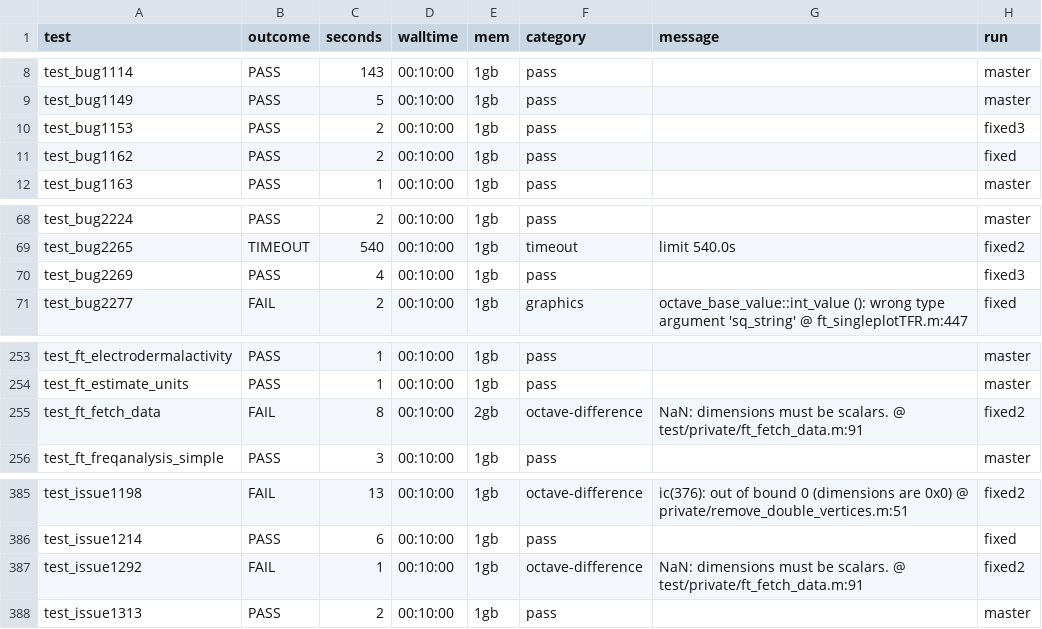
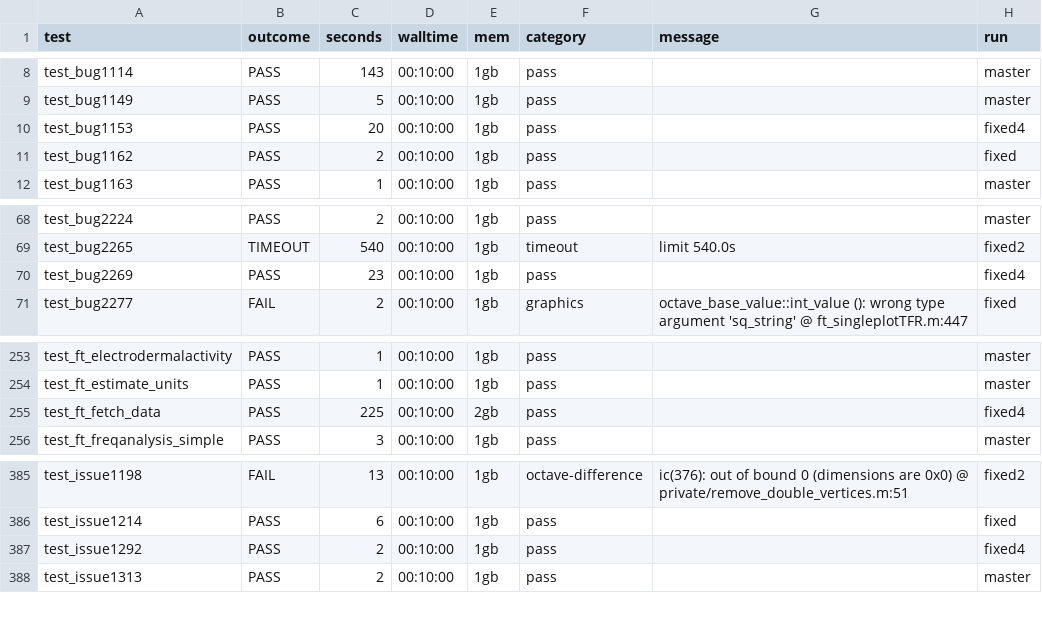
Before and after one commit to cindykrafft/mytochondria, a TSV file: audits/fieldtrip/verify/octave_survey/results_final.tsv, drawn as a sheet; only a part is shown, gaps mark what is left out.

```diff
--- a/audits/fieldtrip/verify/octave_survey/results_final.tsv
+++ b/audits/fieldtrip/verify/octave_survey/results_final.tsv
@@ -9,3 +9,3 @@ test_bug1114	PASS	143	00:10:00	1gb	pass		master
 test_bug1149	PASS	5	00:10:00	1gb	pass		master
-test_bug1153	PASS	2	00:10:00	1gb	pass		fixed3
+test_bug1153	PASS	20	00:10:00	1gb	pass		fixed4
 test_bug1162	PASS	2	00:10:00	1gb	pass		fixed
@@ -69,3 +69,3 @@ test_bug2224	PASS	2	00:10:00	1gb	pass		master
 test_bug2265	TIMEOUT	540	00:10:00	1gb	timeout	limit 540.0s	fixed2
-test_bug2269	PASS	4	00:10:00	1gb	pass		fixed3
+test_bug2269	PASS	23	00:10:00	1gb	pass		fixed4
 test_bug2277	FAIL	2	00:10:00	1gb	graphics	octave_base_value::int_value (): wrong type argument 'sq_string' @ ft_singleplotTFR.m:447	fixed
@@ -254,3 +254,3 @@ test_ft_electrodermalactivity	PASS	1	00:10:00	1gb	pass		master
 test_ft_estimate_units	PASS	1	00:10:00	1gb	pass		master
-test_ft_fetch_data	FAIL	8	00:10:00	2gb	octave-difference	NaN: dimensions must be scalars. @ test/private/ft_fetch_data.m:91	fixed2
+test_ft_fetch_data	PASS	225	00:10:00	2gb	pass		fixed4
 test_ft_freqanalysis_simple	PASS	3	00:10:00	1gb	pass		master
@@ -386,3 +386,3 @@ test_issue1198	FAIL	13	00:10:00	1gb	octave-difference	ic(376): out of bound 0 (d
 test_issue1214	PASS	6	00:10:00	1gb	pass		fixed
-test_issue1292	FAIL	1	00:10:00	1gb	octave-difference	NaN: dimensions must be scalars. @ test/private/ft_fetch_data.m:91	fixed2
+test_issue1292	PASS	2	00:10:00	1gb	pass		fixed4
 test_issue1313	PASS	2	00:10:00	1gb	pass		master
```
Also changed, not shown: 10 other files.
